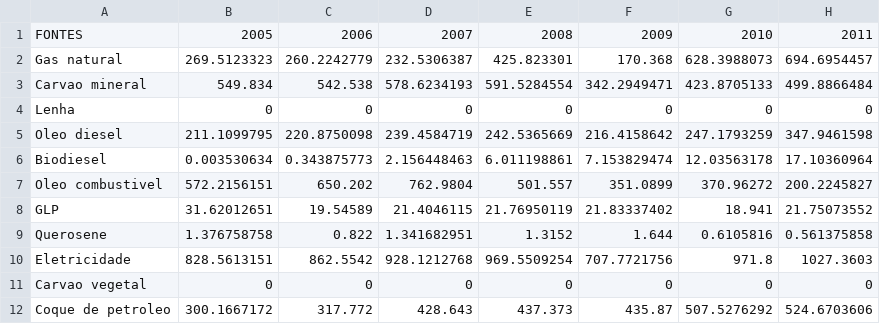
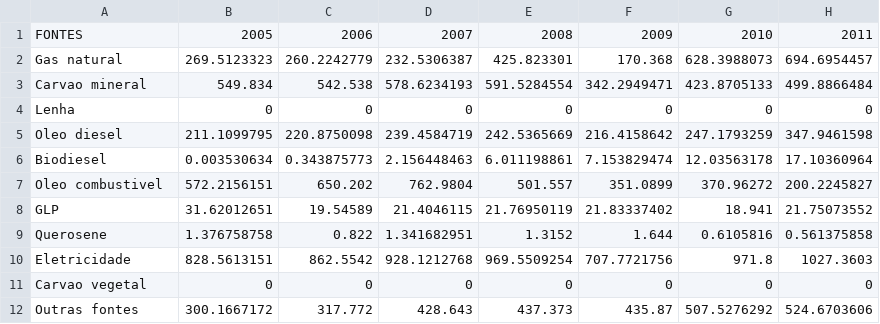
Before and after one commit to ottohebeda/Industry_Energy_Emissions_simulator, a CSV file: CE_Mineracao.csv, drawn as a sheet; only a part is shown; the diff names each change by its address in the sheet, - before the commit and + after, or states it on an @@ line.

Commit message:
Update CE_Mineracao.csv

```diff
--- a/CE_Mineracao.csv
+++ b/CE_Mineracao.csv
-A12: Coque de petroleo
+A12: Outras fontes
```
